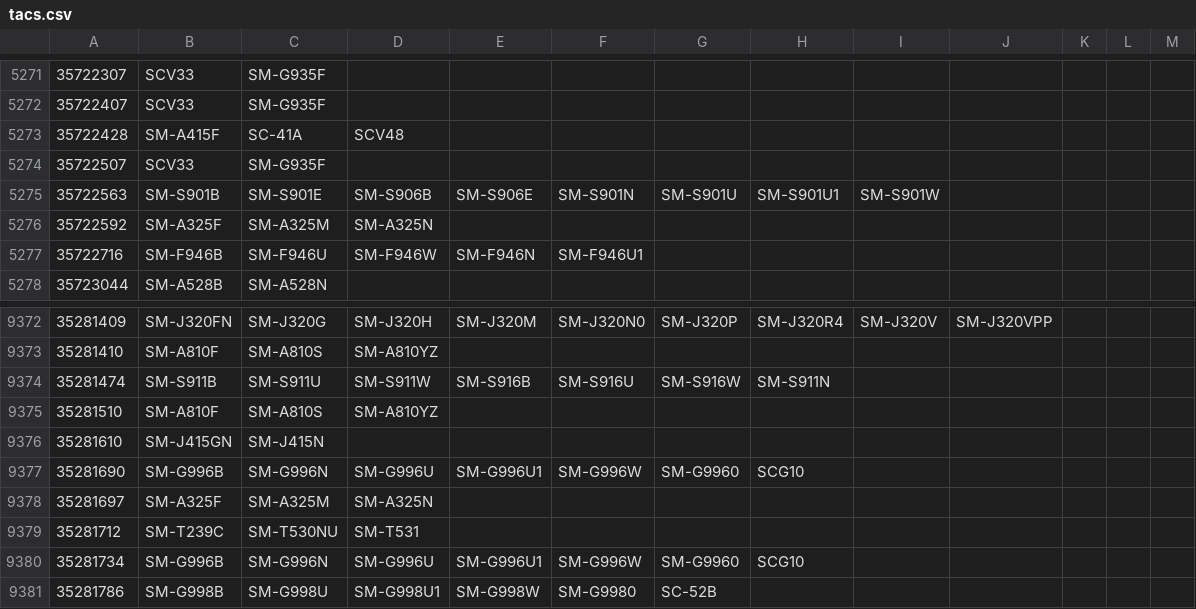
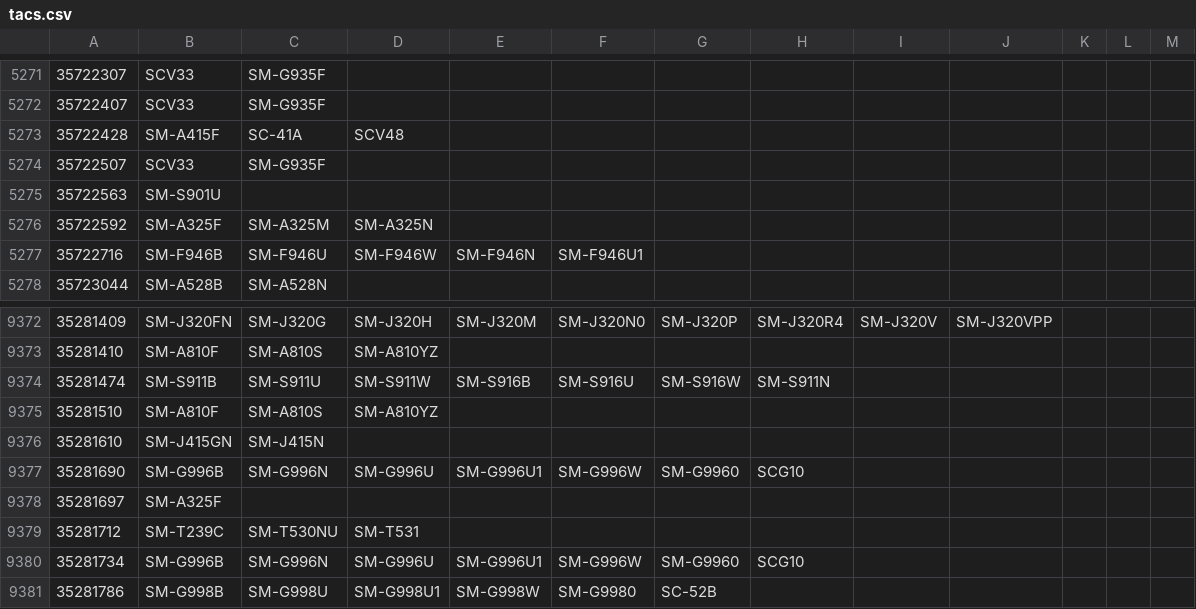
Before and after one commit to zacharee/SamloaderKotlin, a CSV file: common/src/commonMain/resources/MR/files/tacs.csv, drawn as a sheet; only a part is shown, gaps mark what is left out.

Commit message:
Update TACs

```diff
--- a/common/src/commonMain/resources/MR/files/tacs.csv
+++ b/common/src/commonMain/resources/MR/files/tacs.csv
@@ -5274,3 +5274,3 @@
 35722507,SCV33,SM-G935F
-35722563,SM-S901B,SM-S901E,SM-S906B,SM-S906E,SM-S901N,SM-S901U,SM-S901U1,SM-S901W
+35722563,SM-S901U
 35722592,SM-A325F,SM-A325M,SM-A325N
@@ -9377,3 +9377,3 @@
 35281690,SM-G996B,SM-G996N,SM-G996U,SM-G996U1,SM-G996W,SM-G9960,SCG10
-35281697,SM-A325F,SM-A325M,SM-A325N
+35281697,SM-A325F
 35281712,SM-T239C,SM-T530NU,SM-T531
```
